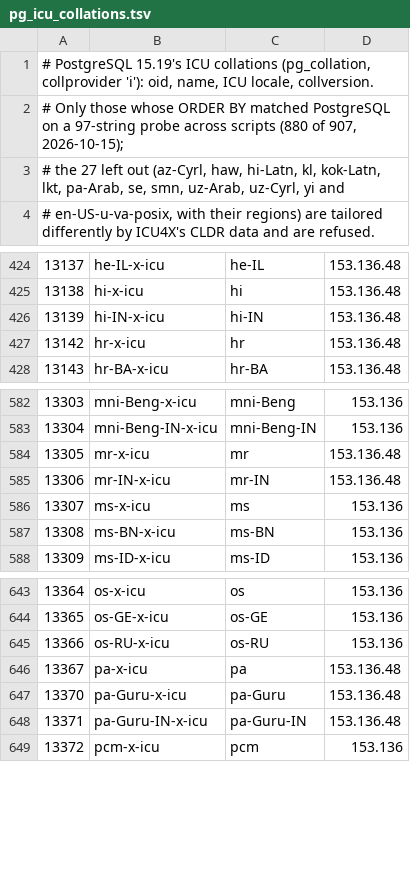
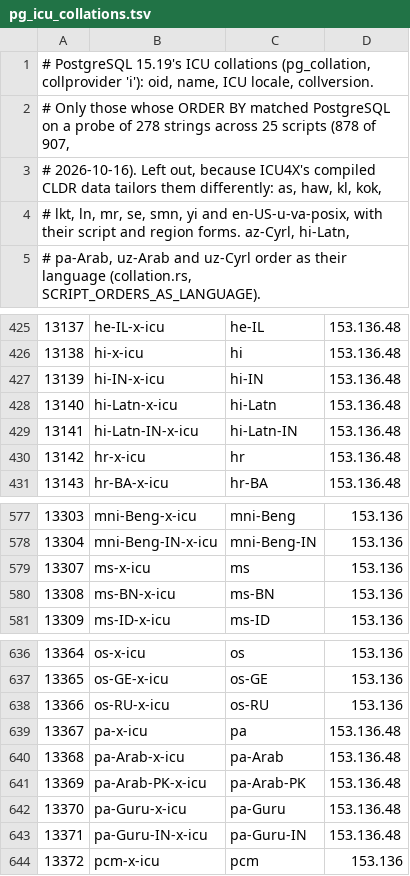
Before and after one commit to jdrumgoole/SecantusDB, a TSV file: crates/secantus-pgplan/src/pg_icu_collations.tsv, drawn as a sheet; only a part is shown, gaps mark what is left out; removed rows and columns are numbered as before the commit, all else as after; the diff covers the shown part only; the diff names each change by its address in the sheet, - before the commit and + after, or states it on an @@ line.

```diff
--- a/crates/secantus-pgplan/src/pg_icu_collations.tsv
+++ b/crates/secantus-pgplan/src/pg_icu_collations.tsv
+row 1: # PostgreSQL 15.19's ICU collations (pg_collation, collprovider 'i'): oid, name, ICU locale, collversion.
@@ column A renumbered between rows 2 and 5 @@
+row 428: 13140 | hi-Latn-x-icu | hi-Latn | 153.136.48
+row 429: 13141 | hi-Latn-IN-x-icu | hi-Latn-IN | 153.136.48
-row 584: 13305 | mr-x-icu | mr | 153.136.48
-row 585: 13306 | mr-IN-x-icu | mr-IN | 153.136.48
+row 640: 13368 | pa-Arab-x-icu | pa-Arab | 153.136.48
+row 641: 13369 | pa-Arab-PK-x-icu | pa-Arab-PK | 153.136.48
```
Also changed, not shown: 6 added rows and 10 removed rows elsewhere in this file, 9 other files.
